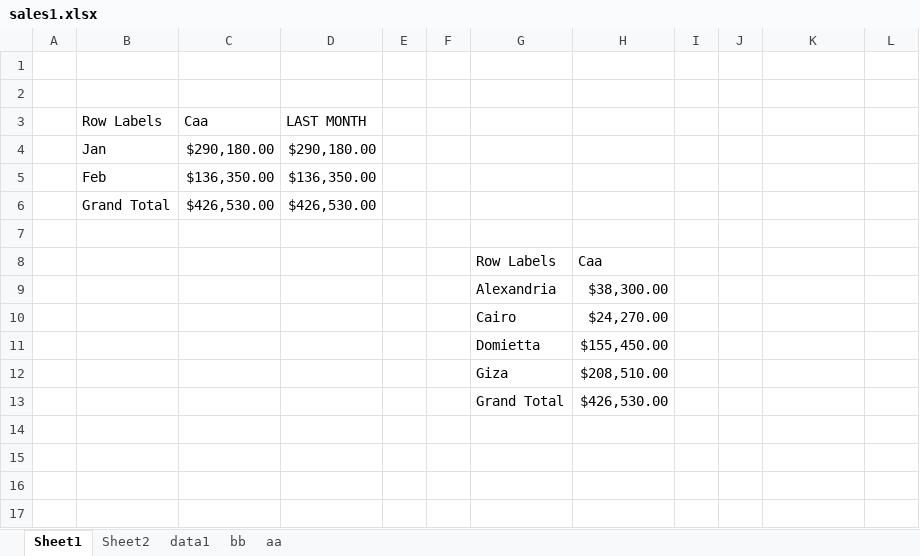
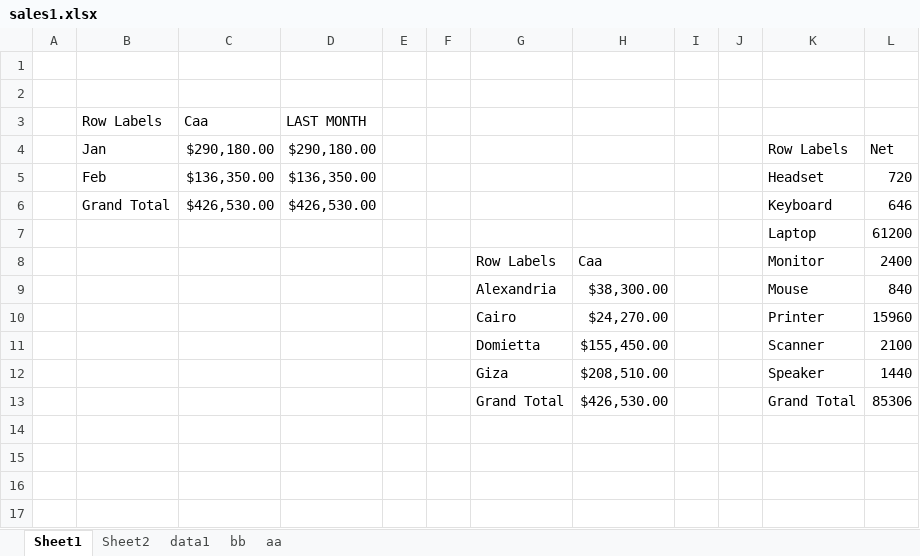
Before and after one commit to abdelkarimmassoui/powerbi, an Excel workbook: tt/sales1.xlsx, sheet Sheet1, drawn as a sheet; only a part is shown; values as stored, in another font and other column widths than the file's, no borders; charts and pictures not drawn; the diff names each change by its address in the sheet, - before the commit and + after, or states it on an @@ line.

Commit message:
kk

```diff
--- a/tt/sales1.xlsx (sheet Sheet1)
+++ b/tt/sales1.xlsx (sheet Sheet1)
-K4: (empty)
+K4: Row Labels
-L4: (empty)
+L4: Net
-K5: (empty)
+K5: Headset
-L5: (empty)
+L5: 720
-K6: (empty)
+K6: Keyboard
-L6: (empty)
+L6: 646
-row 7: (empty)
+row 7:  |  |  |  |  |  |  |  |  |  | Laptop | 61200
-K8: (empty)
+K8: Monitor
-L8: (empty)
+L8: 2400
-K9: (empty)
+K9: Mouse
-L9: (empty)
+L9: 840
-K10: (empty)
+K10: Printer
-L10: (empty)
+L10: 15960
-K11: (empty)
+K11: Scanner
-L11: (empty)
+L11: 2100
-K12: (empty)
+K12: Speaker
-L12: (empty)
+L12: 1440
-K13: (empty)
+K13: Grand Total
-L13: (empty)
+L13: 85306
```
